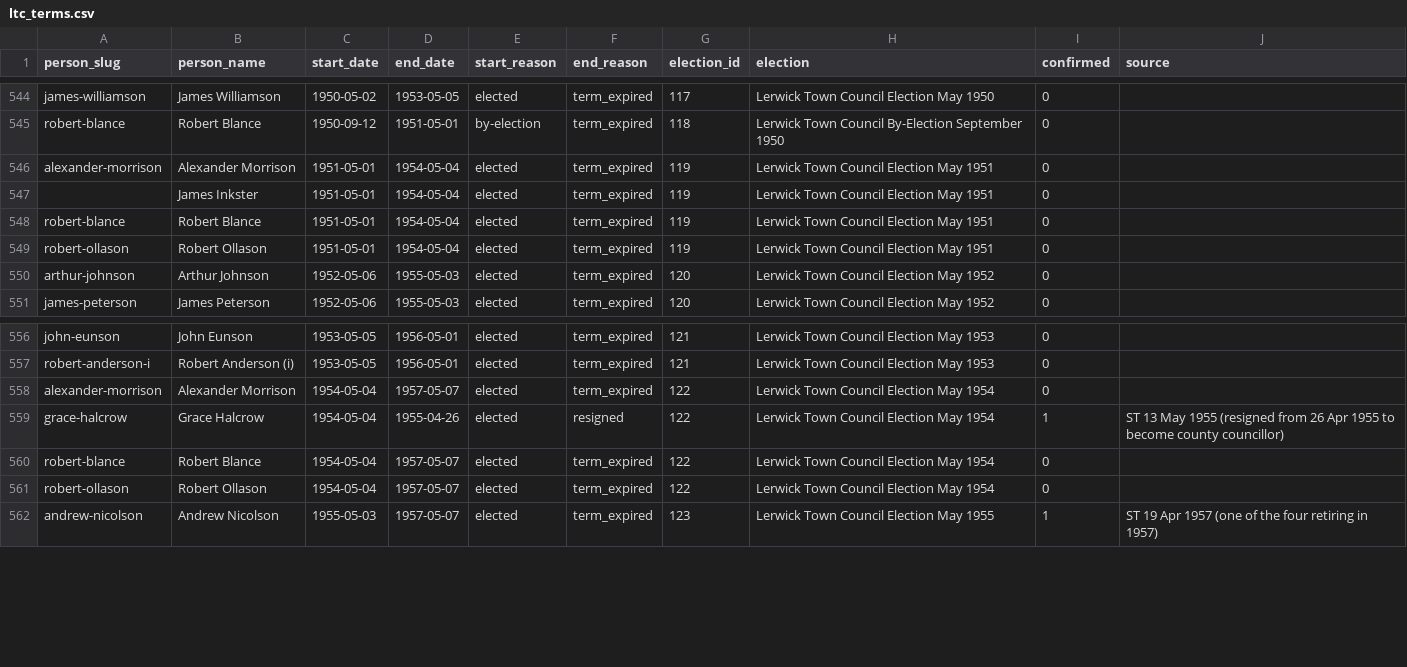
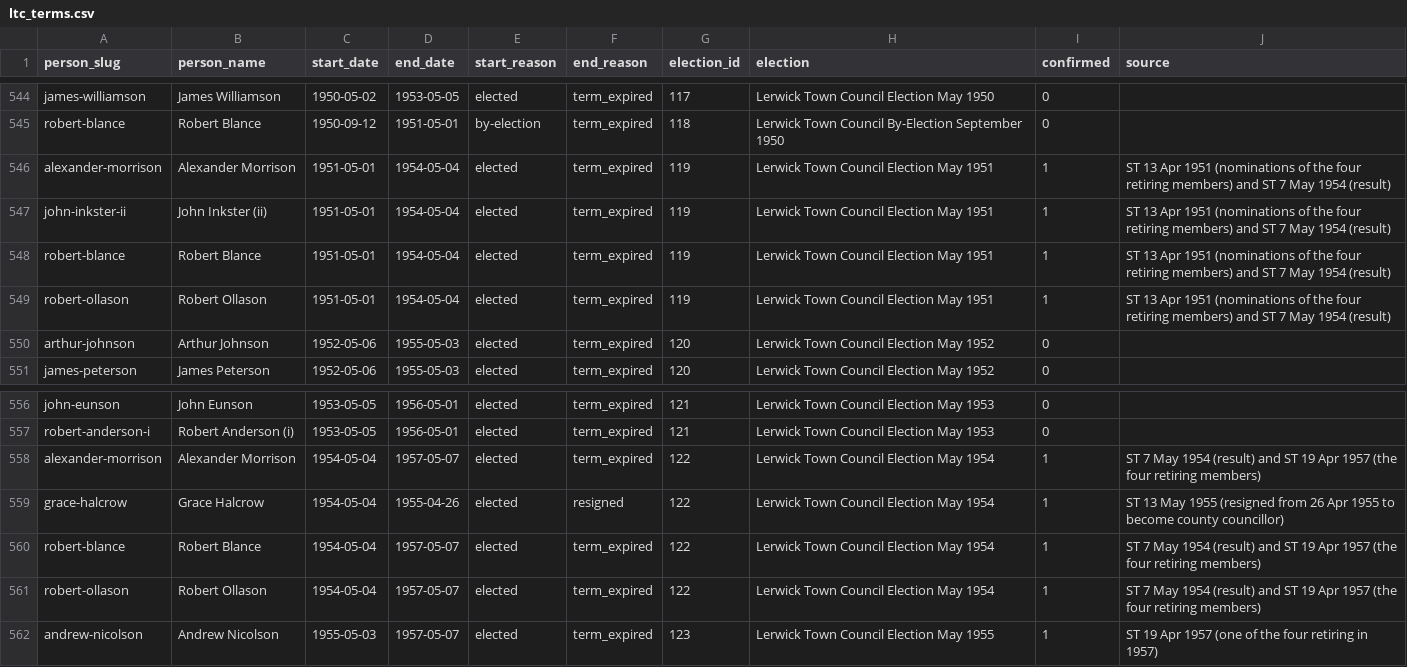
Before and after one commit to ShetlandJ/shetland-political-history, a CSV file: data/ltc_terms.csv, drawn as a sheet; only a part is shown, gaps mark what is left out.

```diff
--- a/data/ltc_terms.csv
+++ b/data/ltc_terms.csv
@@ -545,6 +545,6 @@ james-williamson,James Williamson,1950-05-02,1953-05-05,elected,term_expired,117
 robert-blance,Robert Blance,1950-09-12,1951-05-01,by-election,term_expired,118,Lerwick Town Council By-Election September 1950,0,
-alexander-morrison,Alexander Morrison,1951-05-01,1954-05-04,elected,term_expired,119,Lerwick Town Council Election May 1951,0,
-,James Inkster,1951-05-01,1954-05-04,elected,term_expired,119,Lerwick Town Council Election May 1951,0,
-robert-blance,Robert Blance,1951-05-01,1954-05-04,elected,term_expired,119,Lerwick Town Council Election May 1951,0,
-robert-ollason,Robert Ollason,1951-05-01,1954-05-04,elected,term_expired,119,Lerwick Town Council Election May 1951,0,
+alexander-morrison,Alexander Morrison,1951-05-01,1954-05-04,elected,term_expired,119,Lerwick Town Council Election May 1951,1,ST 13 Apr 1951 (nominations of the four retiring members) and ST 7 May 1954 (result)
+john-inkster-ii,John Inkster (ii),1951-05-01,1954-05-04,elected,term_expired,119,Lerwick Town Council Election May 1951,1,ST 13 Apr 1951 (nominations of the four retiring members) and ST 7 May 1954 (result)
+robert-blance,Robert Blance,1951-05-01,1954-05-04,elected,term_expired,119,Lerwick Town Council Election May 1951,1,ST 13 Apr 1951 (nominations of the four retiring members) and ST 7 May 1954 (result)
+robert-ollason,Robert Ollason,1951-05-01,1954-05-04,elected,term_expired,119,Lerwick Town Council Election May 1951,1,ST 13 Apr 1951 (nominations of the four retiring members) and ST 7 May 1954 (result)
 arthur-johnson,Arthur Johnson,1952-05-06,1955-05-03,elected,term_expired,120,Lerwick Town Council Election May 1952,0,
@@ -557,6 +557,6 @@ john-eunson,John Eunson,1953-05-05,1956-05-01,elected,term_expired,121,Lerwick T
 robert-anderson-i,Robert Anderson (i),1953-05-05,1956-05-01,elected,term_expired,121,Lerwick Town Council Election May 1953,0,
-alexander-morrison,Alexander Morrison,1954-05-04,1957-05-07,elected,term_expired,122,Lerwick Town Council Election May 1954,0,
+alexander-morrison,Alexander Morrison,1954-05-04,1957-05-07,elected,term_expired,122,Lerwick Town Council Election May 1954,1,ST 7 May 1954 (result) and ST 19 Apr 1957 (the four retiring members)
 grace-halcrow,Grace Halcrow,1954-05-04,1955-04-26,elected,resigned,122,Lerwick Town Council Election May 1954,1,ST 13 May 1955 (resigned from 26 Apr 1955 to become county councillor)
-robert-blance,Robert Blance,1954-05-04,1957-05-07,elected,term_expired,122,Lerwick Town Council Election May 1954,0,
-robert-ollason,Robert Ollason,1954-05-04,1957-05-07,elected,term_expired,122,Lerwick Town Council Election May 1954,0,
+robert-blance,Robert Blance,1954-05-04,1957-05-07,elected,term_expired,122,Lerwick Town Council Election May 1954,1,ST 7 May 1954 (result) and ST 19 Apr 1957 (the four retiring members)
+robert-ollason,Robert Ollason,1954-05-04,1957-05-07,elected,term_expired,122,Lerwick Town Council Election May 1954,1,ST 7 May 1954 (result) and ST 19 Apr 1957 (the four retiring members)
 andrew-nicolson,Andrew Nicolson,1955-05-03,1957-05-07,elected,term_expired,123,Lerwick Town Council Election May 1955,1,ST 19 Apr 1957 (one of the four retiring in 1957)
```
Also changed, not shown: 6 other files.
